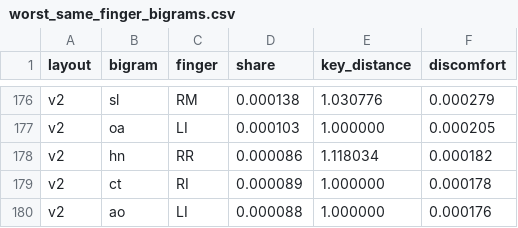
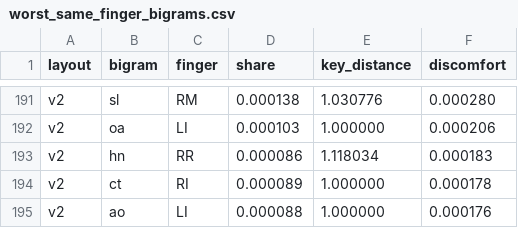
Before and after one commit to FabioCuccaro/italian_dvorak, a CSV file: results/wikipedia/worst_same_finger_bigrams.csv, drawn as a sheet; only a part is shown, gaps mark what is left out; addresses are those after the commit; the diff covers the shown part only; the diff names each change by its address in the sheet, - before the commit and + after, or states it on an @@ line.

```diff
--- a/results/wikipedia/worst_same_finger_bigrams.csv
+++ b/results/wikipedia/worst_same_finger_bigrams.csv
-F191 (discomfort): 0.000279
+F191 (discomfort): 0.000280
-F192 (discomfort): 0.000205
+F192 (discomfort): 0.000206
-F193 (discomfort): 0.000182
+F193 (discomfort): 0.000183
```
Also changed, not shown: 15 added rows and 17 edited cells elsewhere in this file, results/finger_load.csv, results/scores.csv, 19 other files.
